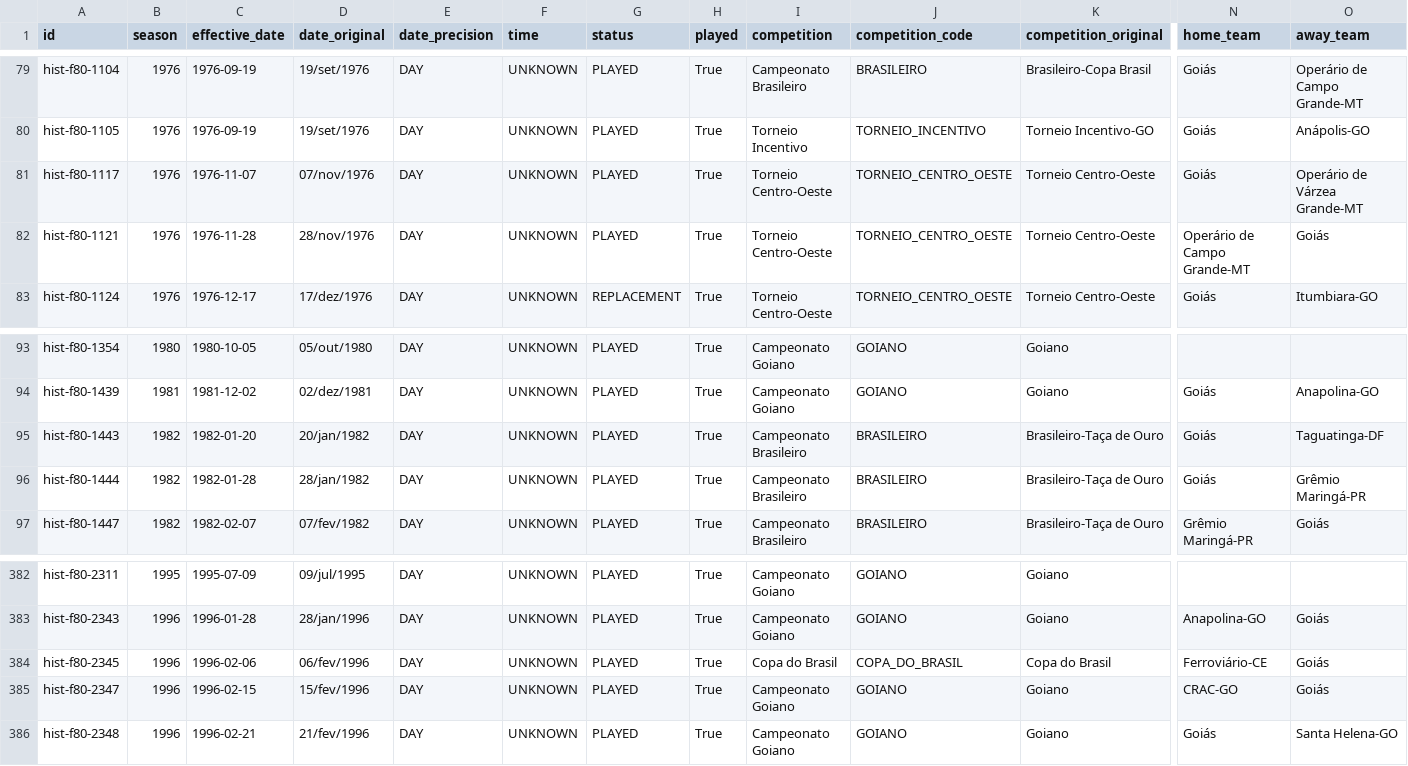
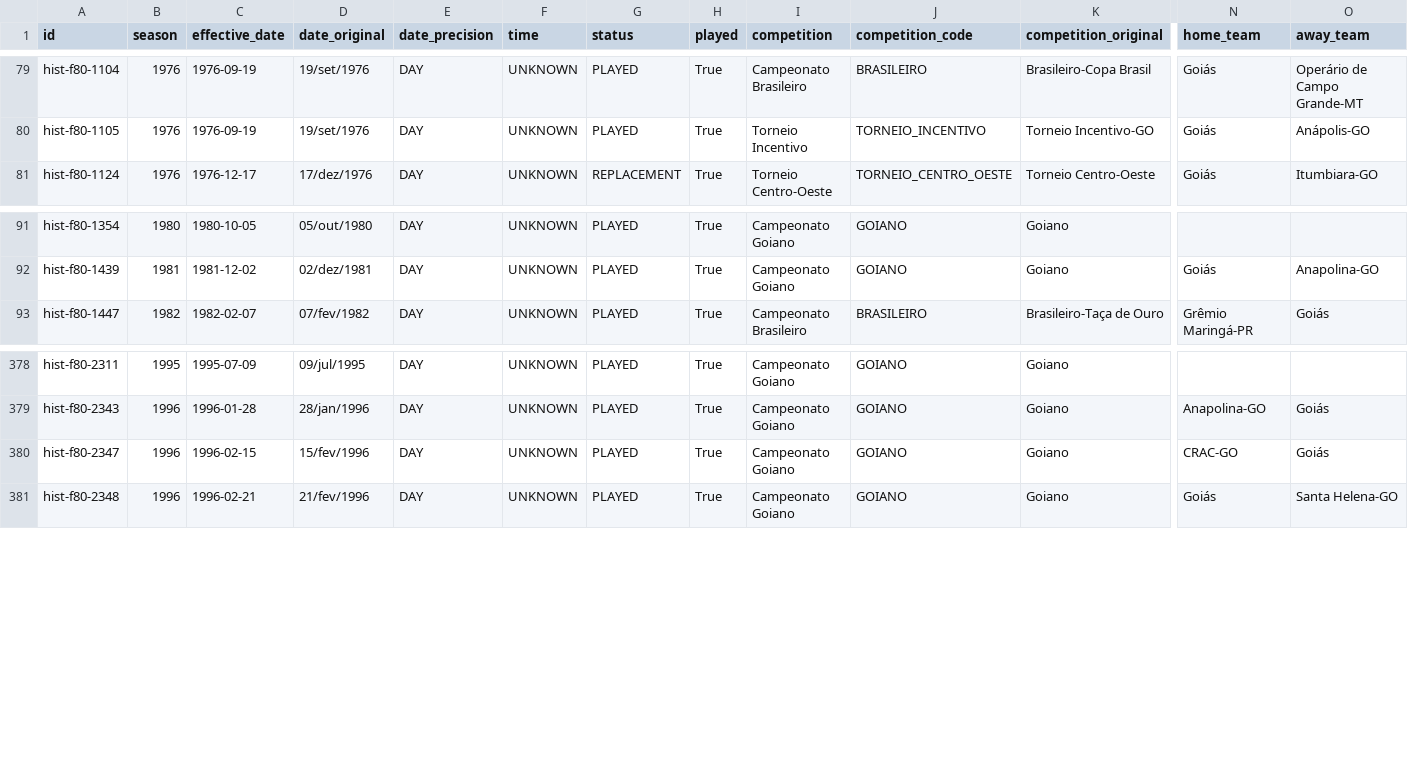
Before and after one commit to Lucasdiogof/fan-hub, a CSV file: tooling/esmeraldino_passport/research/GOIAS_PENDENCIAS_ESTADIOS_1632.csv (was tooling/esmeraldino_passport/research/GOIAS_PENDENCIAS_ESTADIOS_1627.csv), drawn as a sheet; only a part is shown, gaps mark what is left out; rows hold the shown columns only; the diff names each change by its address in the sheet, - before the commit and + after, or states it on an @@ line.

Commit message:
Pesquisa estadios Goias: Futebol Nacional (+5), checkpoint 1632/2102 (77.64%)

```diff
--- a/tooling/esmeraldino_passport/research/GOIAS_PENDENCIAS_ESTADIOS_1627.csv
+++ b/tooling/esmeraldino_passport/research/GOIAS_PENDENCIAS_ESTADIOS_1632.csv
-row 81: hist-f80-1117 | 1976 | 1976-11-07 | 07/nov/1976 | DAY | UNKNOWN | PLAYED | True | Torneio Centro-Oeste | TORNEIO_CENTRO_OESTE | Torneio Centro-Oeste | Goiás | Operário de Várzea Grande-MT
-row 82: hist-f80-1121 | 1976 | 1976-11-28 | 28/nov/1976 | DAY | UNKNOWN | PLAYED | True | Torneio Centro-Oeste | TORNEIO_CENTRO_OESTE | Torneio Centro-Oeste | Operário de Campo Grande-MT | Goiás
-row 95: hist-f80-1443 | 1982 | 1982-01-20 | 20/jan/1982 | DAY | UNKNOWN | PLAYED | True | Campeonato Brasileiro | BRASILEIRO | Brasileiro-Taça de Ouro | Goiás | Taguatinga-DF
-row 96: hist-f80-1444 | 1982 | 1982-01-28 | 28/jan/1982 | DAY | UNKNOWN | PLAYED | True | Campeonato Brasileiro | BRASILEIRO | Brasileiro-Taça de Ouro | Goiás | Grêmio Maringá-PR
-row 384: hist-f80-2345 | 1996 | 1996-02-06 | 06/fev/1996 | DAY | UNKNOWN | PLAYED | True | Copa do Brasil | COPA_DO_BRASIL | Copa do Brasil | Ferroviário-CE | Goiás
```
Also changed, not shown: 5 other files.
